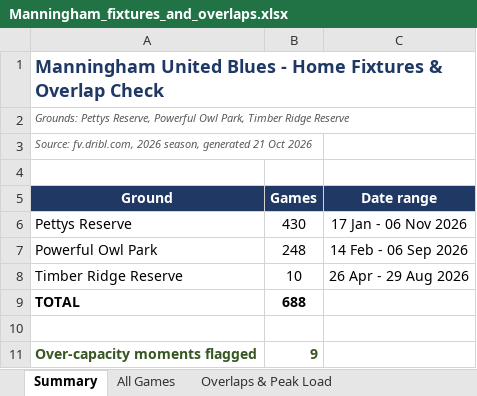
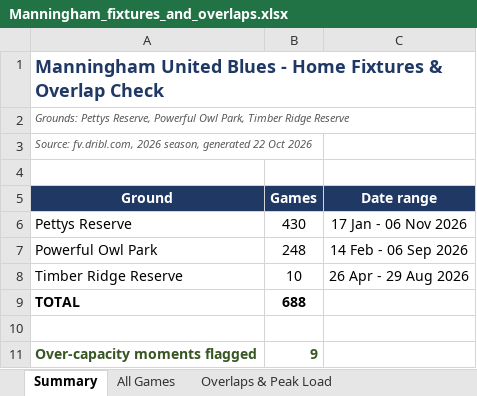
Before and after one commit to vmontuoro/MUFC, an Excel workbook: Manningham_fixtures_and_overlaps.xlsx, sheet Summary, drawn as a sheet; values as stored, in another font and other column widths than the file's, no borders; the diff names each change by its address in the sheet, - before the commit and + after, or states it on an @@ line.

```diff
--- a/Manningham_fixtures_and_overlaps.xlsx (sheet Summary)
+++ b/Manningham_fixtures_and_overlaps.xlsx (sheet Summary)
-A3 (Ground): …season, generated 21 Oct 2026
+A3 (Ground): …season, generated 22 Oct 2026
```
Also changed, not shown: 1 other file.
